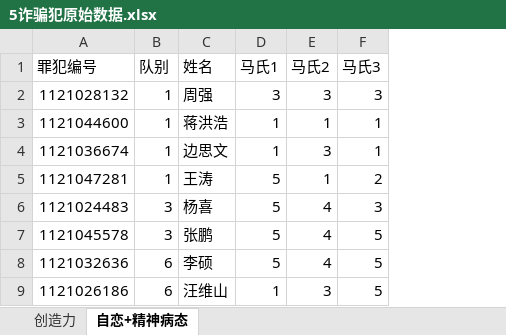
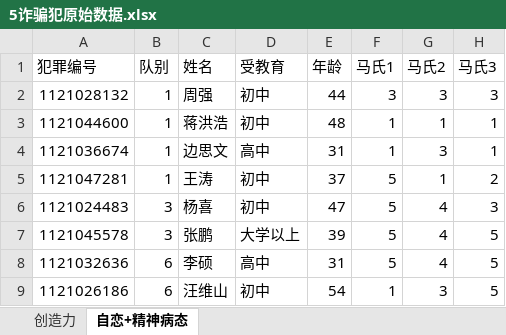
Before and after one commit to renchaojun/prison, an Excel workbook: 电子科大/5诈骗犯原始数据.xlsx, sheet 自恋+精神病态, drawn as a sheet; only a part is shown; values as stored, in another font and other column widths than the file's, no borders; the diff names each change by its address in the sheet, - before the commit and + after, or states it on an @@ line.

```diff
--- a/电子科大/5诈骗犯原始数据.xlsx (sheet 自恋+精神病态)
+++ b/电子科大/5诈骗犯原始数据.xlsx (sheet 自恋+精神病态)
+column D (受教育), rows 2-9: 初中 | 初中 | 高中 | 初中 | 初中 | 大学以上 | 高中 | 初中
+column E (年龄), rows 2-9: 44 | 48 | 31 | 37 | 47 | 39 | 31 | 54
-A1: 罪犯编号
+A1: 犯罪编号
```
Also changed, not shown: sheet 创造力, 5 other files.
